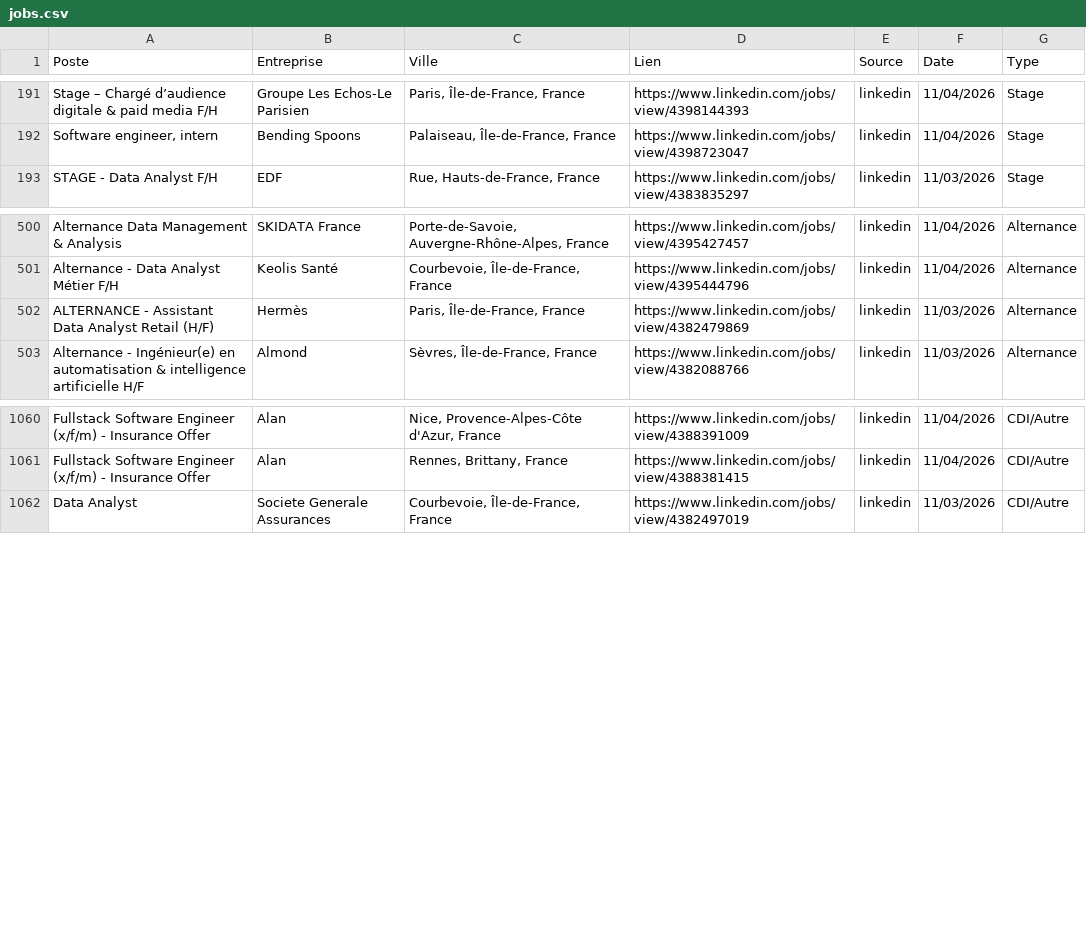
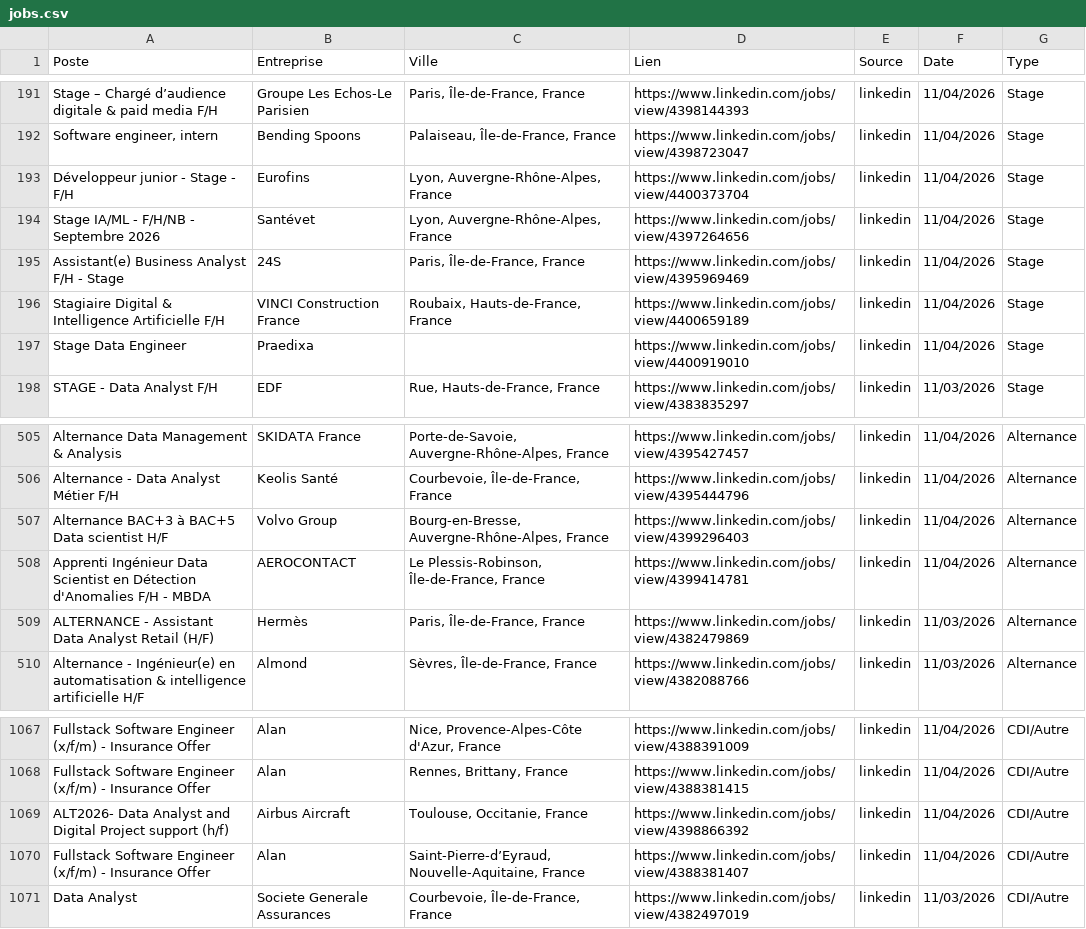
Before and after one commit to sebaarayacastro1/job-hub-france, a CSV file: data/jobs.csv, drawn as a sheet; only a part is shown, gaps mark what is left out; the diff names each change by its address in the sheet, - before the commit and + after, or states it on an @@ line.

Commit message:
Auto-update & Heartbeat: 11-04-2026 18:29

```diff
--- a/data/jobs.csv
+++ b/data/jobs.csv
+row 193: Développeur junior - Stage - F/H | Eurofins | Lyon, Auvergne-Rhône-Alpes, France | https://www.linkedin.com/jobs/view/4400373704 | linkedin | 11/04/2026 | Stage
+row 194: Stage IA/ML - F/H/NB - Septembre 2026 | Santévet | Lyon, Auvergne-Rhône-Alpes, France | https://www.linkedin.com/jobs/view/4397264656 | linkedin | 11/04/2026 | Stage
+row 195: Assistant(e) Business Analyst F/H - Stage | 24S | Paris, Île-de-France, France | https://www.linkedin.com/jobs/view/4395969469 | linkedin | 11/04/2026 | Stage
+row 196: Stagiaire Digital & Intelligence Artificielle F/H | VINCI Construction France | Roubaix, Hauts-de-France, France | https://www.linkedin.com/jobs/view/4400659189 | linkedin | 11/04/2026 | Stage
+row 197: Stage Data Engineer | Praedixa |  | https://www.linkedin.com/jobs/view/4400919010 | linkedin | 11/04/2026 | Stage
+row 507: Alternance BAC+3 à BAC+5 Data scientist H/F | Volvo Group | Bourg-en-Bresse, Auvergne-Rhône-Alpes, France | https://www.linkedin.com/jobs/view/4399296403 | linkedin | 11/04/2026 | Alternance
+row 508: Apprenti Ingénieur Data Scientist en Détection d'Anomalies F/H - MBDA | AEROCONTACT | Le Plessis-Robinson, Île-de-France, France | https://www.linkedin.com/jobs/view/4399414781 | linkedin | 11/04/2026 | Alternance
+row 1069: ALT2026- Data Analyst and Digital Project support (h/f) | Airbus Aircraft | Toulouse, Occitanie, France | https://www.linkedin.com/jobs/view/4398866392 | linkedin | 11/04/2026 | CDI/Autre
+row 1070: Fullstack Software Engineer (x/f/m) - Insurance Offer | Alan | Saint-Pierre-d’Eyraud, Nouvelle-Aquitaine, France | https://www.linkedin.com/jobs/view/4388381407 | linkedin | 11/04/2026 | CDI/Autre
```
